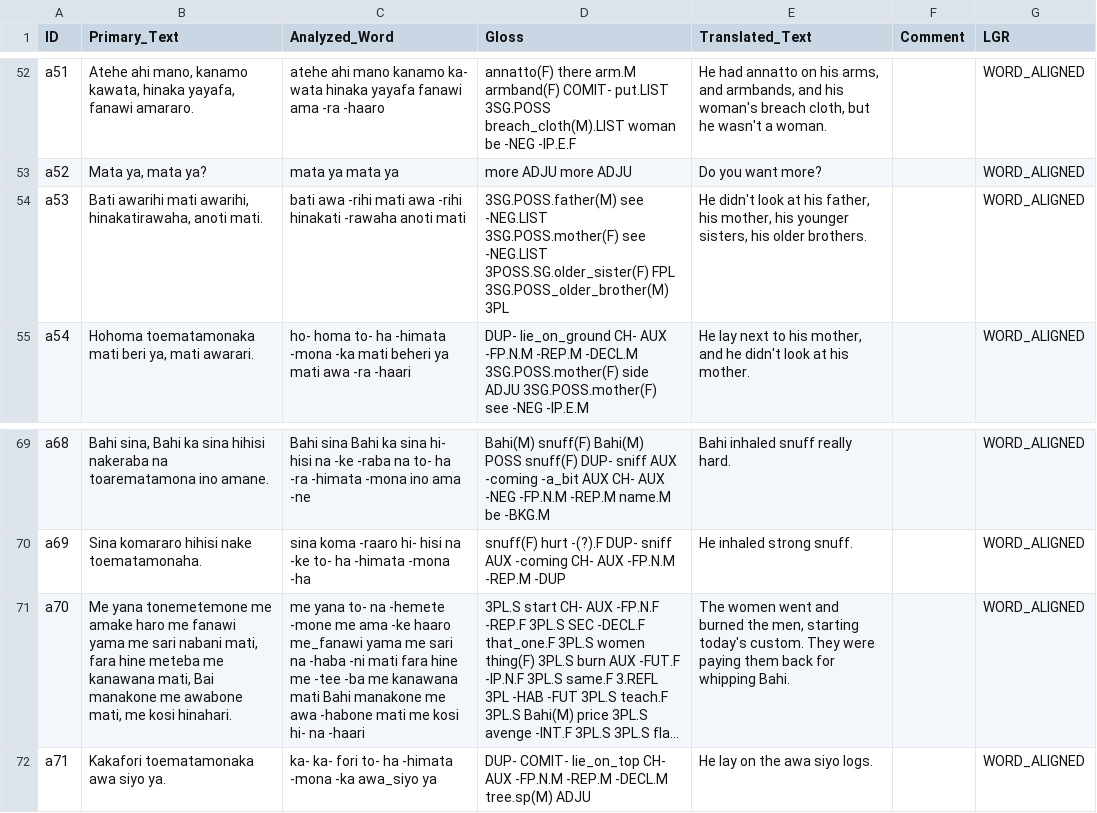
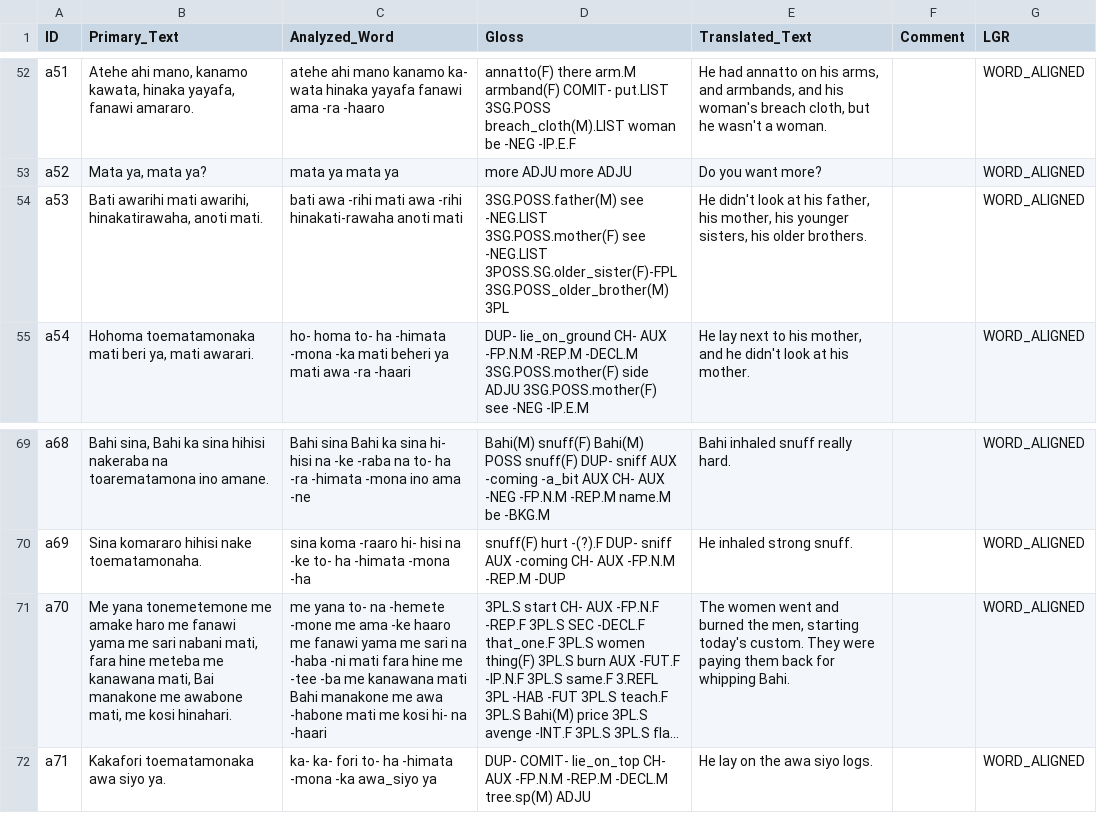
Before and after one commit to OpenTextCollections/jama1261a, a CSV file: 01_Bahi_Yowao.csv, drawn as a sheet; only a part is shown, gaps mark what is left out; long unchanged cells end in …; the diff names each change by its address in the sheet, - before the commit and + after, or states it on an @@ line.

```diff
--- a/01_Bahi_Yowao.csv
+++ b/01_Bahi_Yowao.csv
-C54 (Analyzed_Word): …awa -rihi hinakati -rawaha anoti mati
+C54 (Analyzed_Word): …awa -rihi hinakati-rawaha anoti mati
-D54 (Gloss): …see -NEG.LIST 3POSS.SG.older_sister(F) FPL 3SG.POSS_older_brother(M) 3PL
+D54 (Gloss): …see -NEG.LIST 3POSS.SG.older_sister(F)-FPL 3SG.POSS_older_brother(M) 3PL
-C71 (Analyzed_Word): …-ke haaro me_fanawi yama me…
+C71 (Analyzed_Word): …-ke haaro me fanawi yama me…
```
Also changed, not shown: 04_The_Old_Man_Who_Went_Up_in_the_Sky.csv, 06-The_Man_Who_Got_Away_from_the_Kose_Mati.csv, 4 other files.
